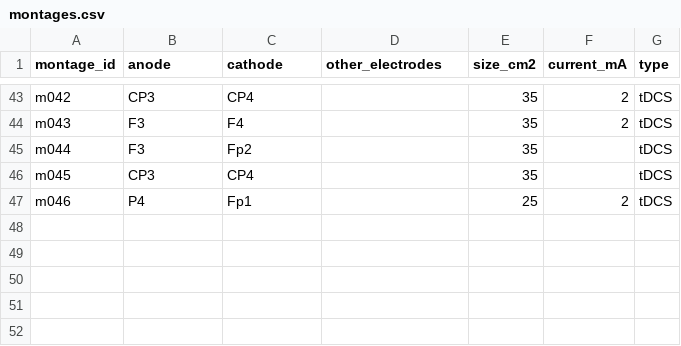
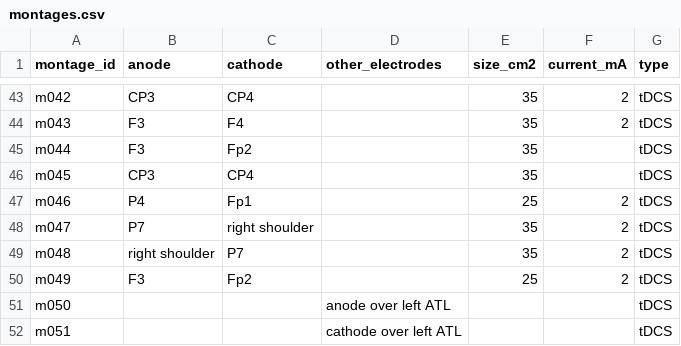
Before and after one commit to tanishahandoo2002-afk/convergence-to-consequence, a CSV file: rq3_stimulation/draft/montages.csv, drawn as a sheet; only a part is shown, gaps mark what is left out; the diff names each change by its address in the sheet, - before the commit and + after, or states it on an @@ line.

```diff
--- a/rq3_stimulation/draft/montages.csv
+++ b/rq3_stimulation/draft/montages.csv
+row 48: m047 | P7 | right shoulder |  | 35 | 2 | tDCS
+row 49: m048 | right shoulder | P7 |  | 35 | 2 | tDCS
+row 50: m049 | F3 | Fp2 |  | 25 | 2 | tDCS
+row 51: m050 |  |  | anode over left ATL |  |  | tDCS
+row 52: m051 |  |  | cathode over left ATL |  |  | tDCS
```
Also changed, not shown: rq3_stimulation/draft/effects.csv, rq3_stimulation/draft/rob2.csv, 6 other files.
